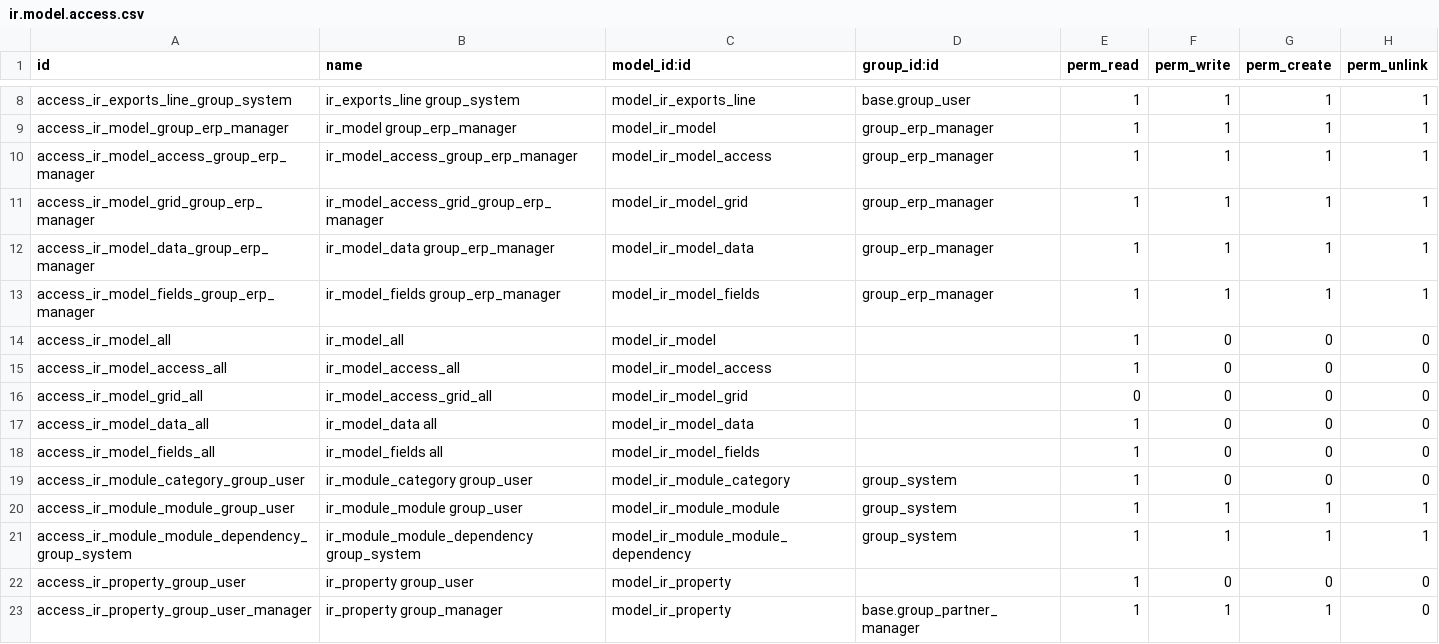
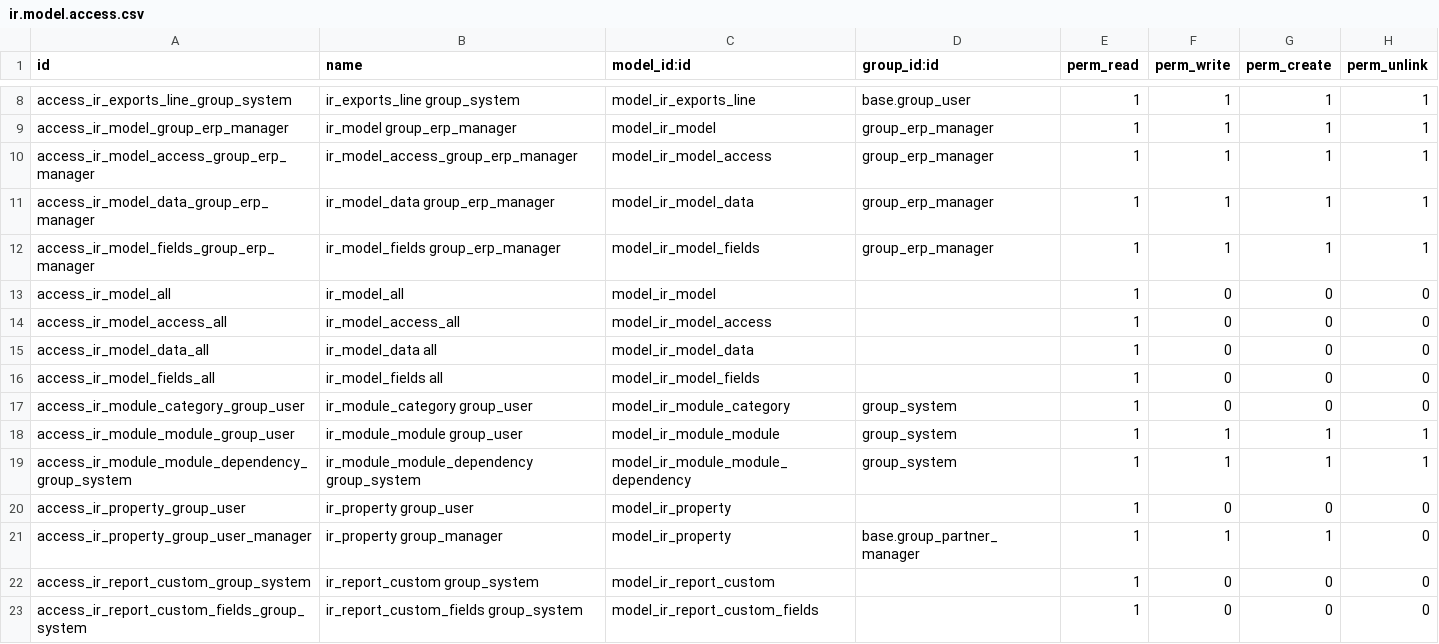
Before and after one commit to xrg/openerp-server, a CSV file: bin/addons/base/security/ir.model.access.csv, drawn as a sheet; only a part is shown, gaps mark what is left out; the shorter side is filled out with more unchanged rows; the diff names each change by its address in the sheet, - before the commit and + after, or states it on an @@ line.

```diff
--- a/bin/addons/base/security/ir.model.access.csv
+++ b/bin/addons/base/security/ir.model.access.csv
-row 11: access_ir_model_grid_group_erp_manager | ir_model_access_grid_group_erp_manager | model_ir_model_grid | group_erp_manager | 1 | 1 | 1 | 1
-row 16: access_ir_model_grid_all | ir_model_access_grid_all | model_ir_model_grid |  | 0 | 0 | 0 | 0
```
Also changed, not shown: 1 other file.
